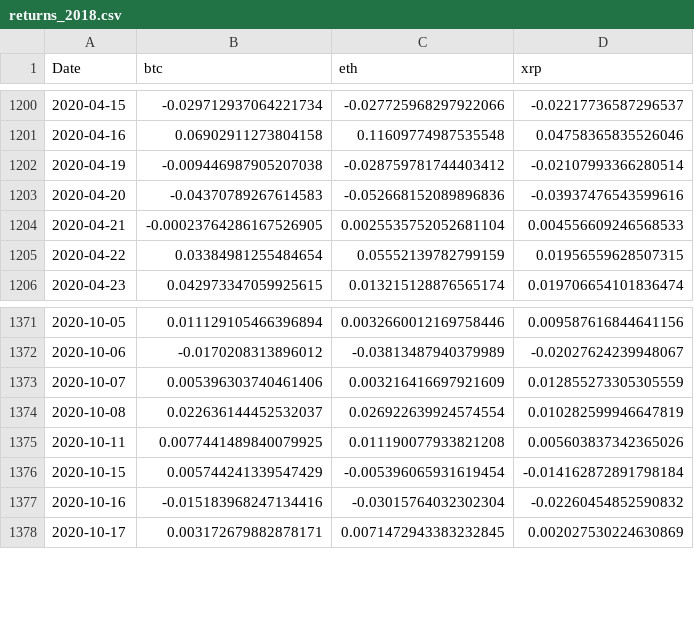
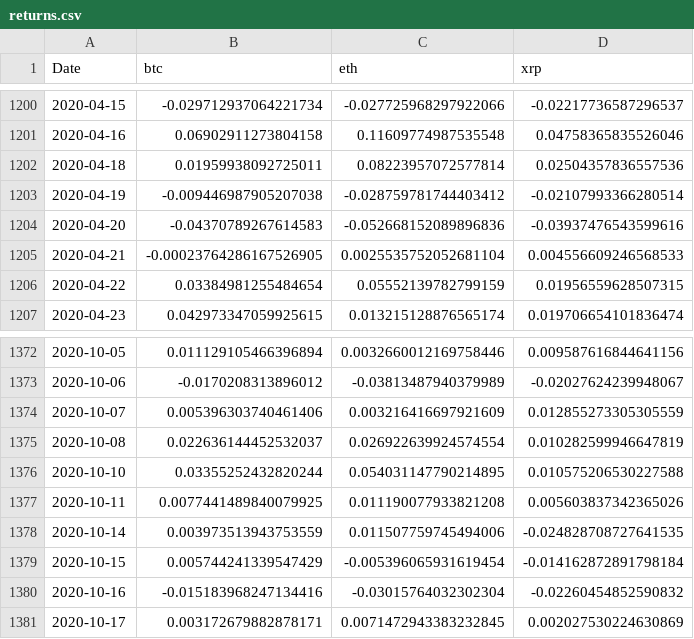
Before and after one commit to tonyzeng2019/fe5107, a CSV file: processed_data/returns.csv (was returns_2018.csv), drawn as a sheet; only a part is shown, gaps mark what is left out; the diff names each change by its address in the sheet, - before the commit and + after, or states it on an @@ line.

```diff
--- a/returns_2018.csv
+++ b/processed_data/returns.csv
+row 1202: 2020-04-18 | 0.01959938092725011 | 0.08223957072577814 | 0.02504357836557536
+row 1376: 2020-10-10 | 0.03355252432820244 | 0.054031147790214895 | 0.010575206530227588
+row 1378: 2020-10-14 | 0.003973513943753559 | 0.011507759745494006 | -0.024828708727641535
```
Also changed, not shown: 28 other files.
